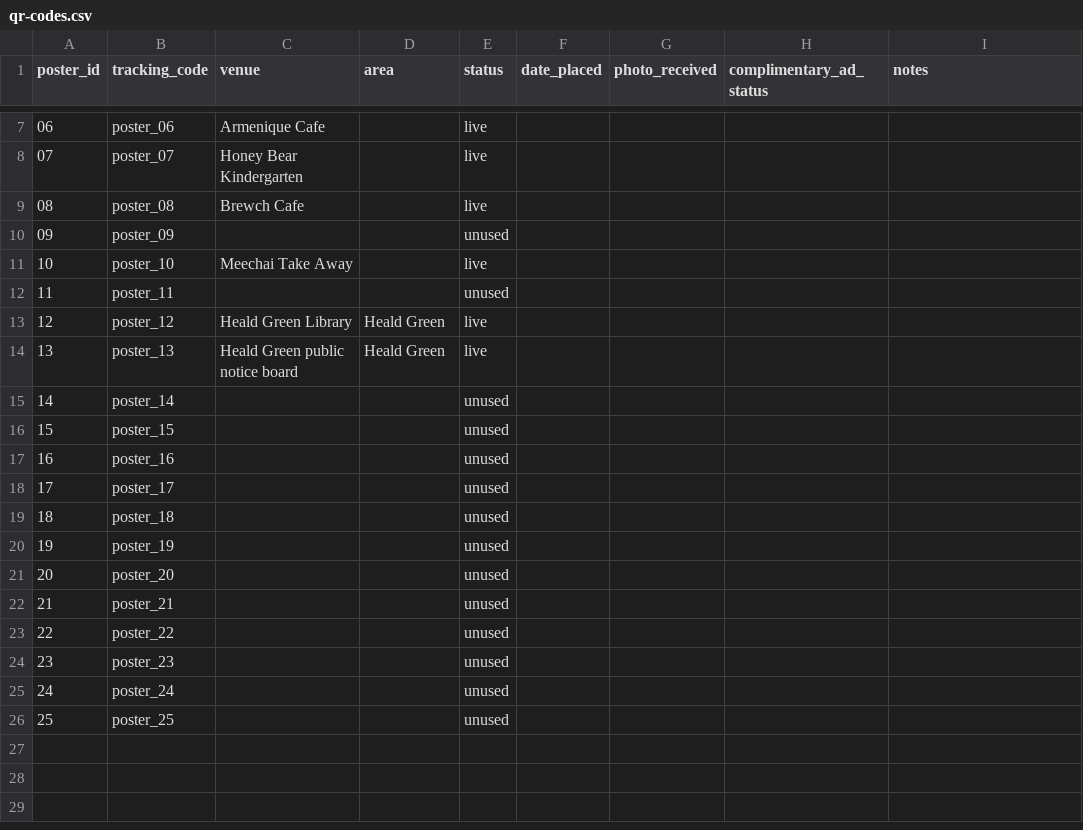
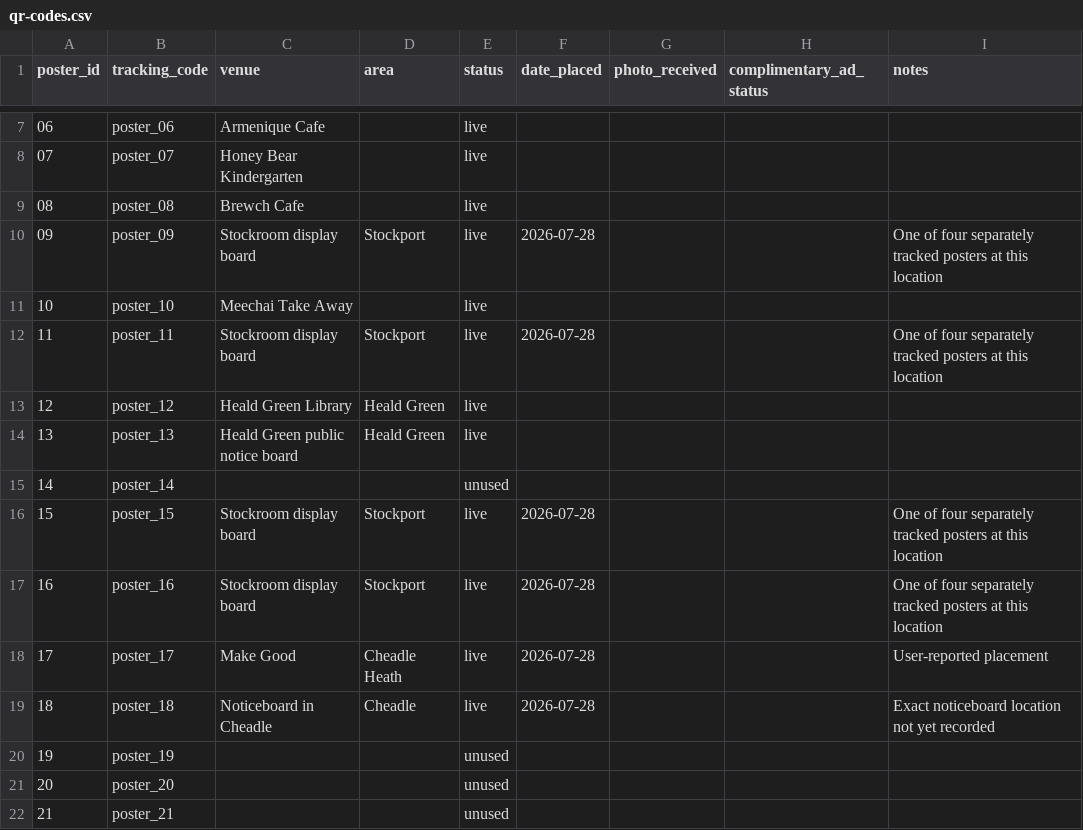
Before and after one commit to Liveo123/sk8-scoop-website, a CSV file: qr-codes.csv, drawn as a sheet; only a part is shown, gaps mark what is left out; the shorter side is filled out with more unchanged rows.

```diff
--- a/qr-codes.csv
+++ b/qr-codes.csv
@@ -9,5 +9,5 @@ poster_id,tracking_code,venue,area,status,date_placed,photo_received,complimenta
 08,poster_08,Brewch Cafe,,live,,,,
-09,poster_09,,,unused,,,,
+09,poster_09,Stockroom display board,Stockport,live,2026-07-28,,,One of four separately tracked posters at this location
 10,poster_10,Meechai Take Away,,live,,,,
-11,poster_11,,,unused,,,,
+11,poster_11,Stockroom display board,Stockport,live,2026-07-28,,,One of four separately tracked posters at this location
 12,poster_12,Heald Green Library,Heald Green,live,,,,
@@ -15,6 +15,6 @@ poster_id,tracking_code,venue,area,status,date_placed,photo_received,complimenta
 14,poster_14,,,unused,,,,
-15,poster_15,,,unused,,,,
-16,poster_16,,,unused,,,,
-17,poster_17,,,unused,,,,
-18,poster_18,,,unused,,,,
+15,poster_15,Stockroom display board,Stockport,live,2026-07-28,,,One of four separately tracked posters at this location
+16,poster_16,Stockroom display board,Stockport,live,2026-07-28,,,One of four separately tracked posters at this location
+17,poster_17,Make Good,Cheadle Heath,live,2026-07-28,,,User-reported placement
+18,poster_18,Noticeboard in Cheadle,Cheadle,live,2026-07-28,,,Exact noticeboard location not yet recorded
 19,poster_19,,,unused,,,,
```
Also changed, not shown: 38 other files.
